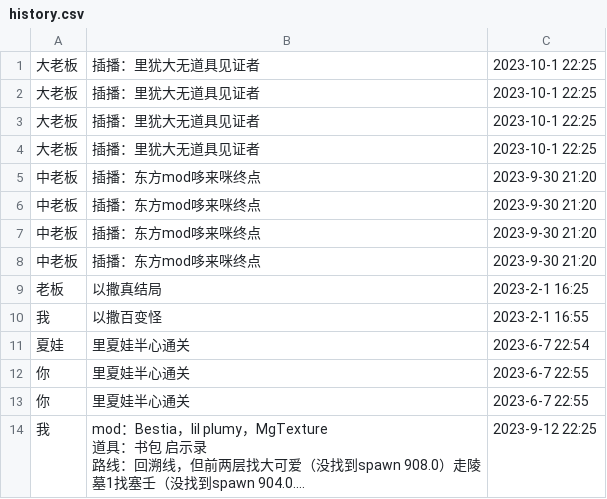
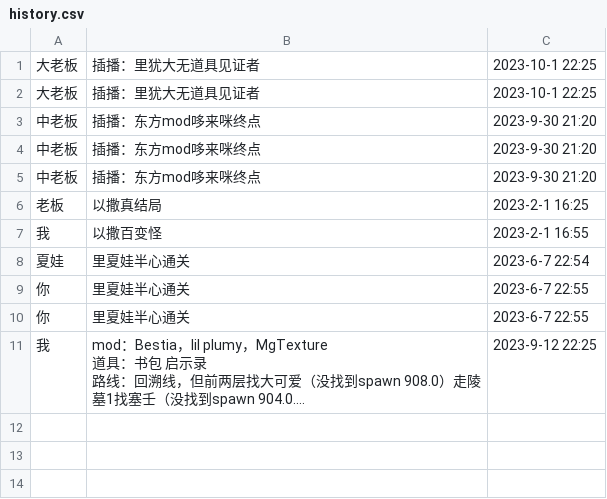
Before and after one commit to Death0Justice/DemandQueue, a CSV file: history.csv, drawn as a sheet; long unchanged cells end in …; the diff names each change by its address in the sheet, - before the commit and + after, or states it on an @@ line.

```diff
--- a/history.csv
+++ b/history.csv
-row 3: 大老板 | 插播：里犹大无道具见证者 | 2023-10-1 22:25
-row 4: 大老板 | 插播：里犹大无道具见证者 | 2023-10-1 22:25
-row 5: 中老板 | 插播：东方mod哆来咪终点 | 2023-9-30 21:20
```
Also changed, not shown: 1 other file.
